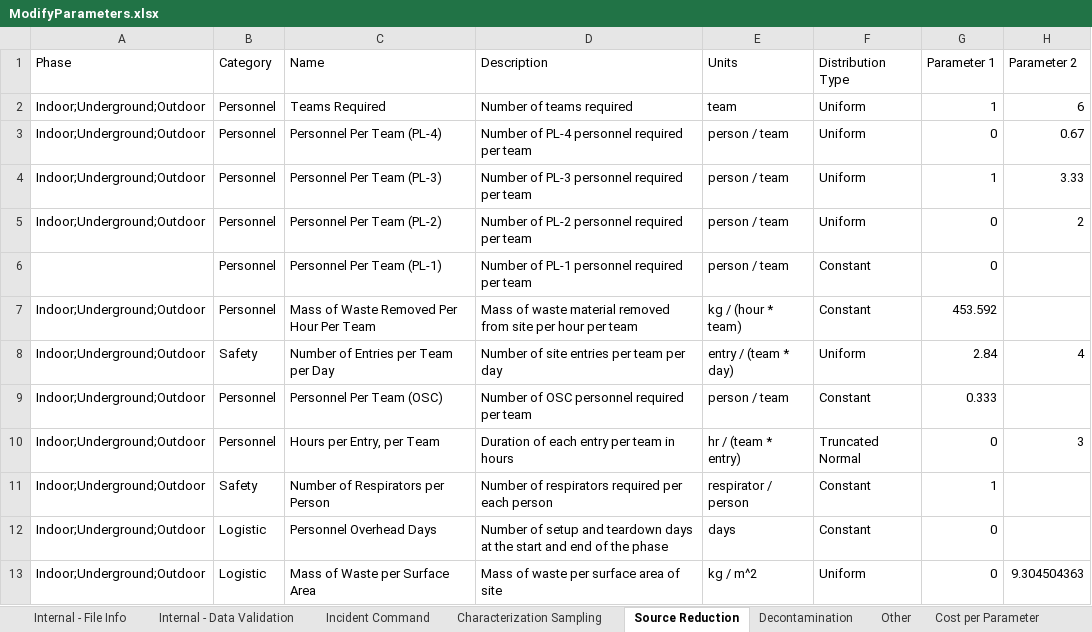
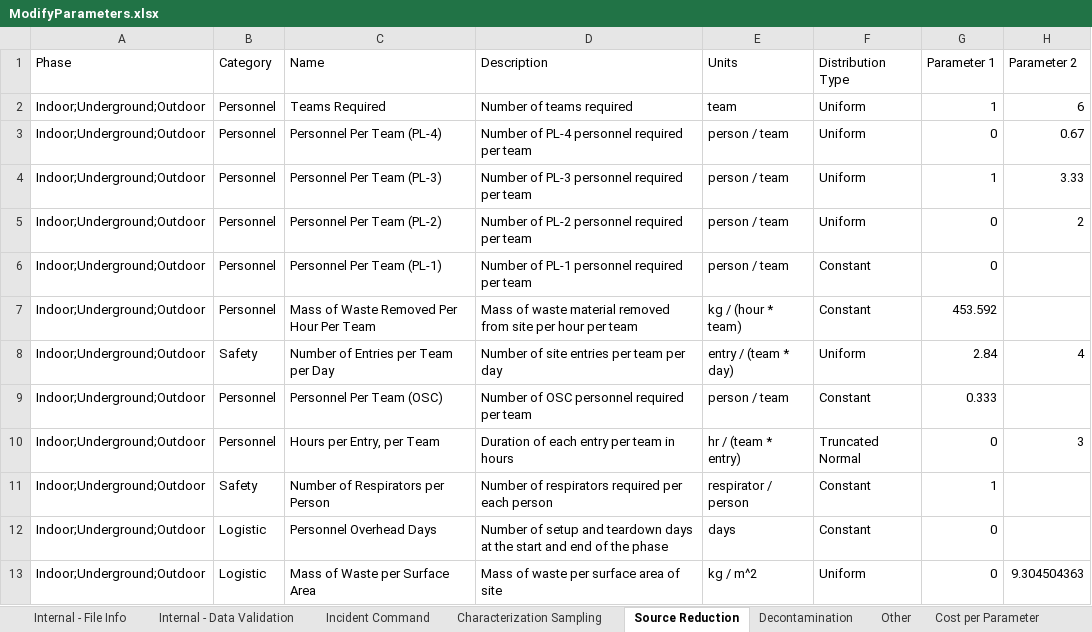
Before and after one commit to USEPA/EPADecon, an Excel workbook: InputFiles/ModifyParameters.xlsx, sheet Source Reduction, drawn as a sheet; only a part is shown; values as stored, in another font and other column widths than the file's, no borders; conditional formats and table styles not drawn; the diff names each change by its address in the sheet, - before the commit and + after, or states it on an @@ line.

Commit message:
One parameter missing internal category

```diff
--- a/InputFiles/ModifyParameters.xlsx (sheet Source Reduction)
+++ b/InputFiles/ModifyParameters.xlsx (sheet Source Reduction)
-A6 (Phase): (empty)
+A6 (Phase): Indoor;Underground;Outdoor
```
